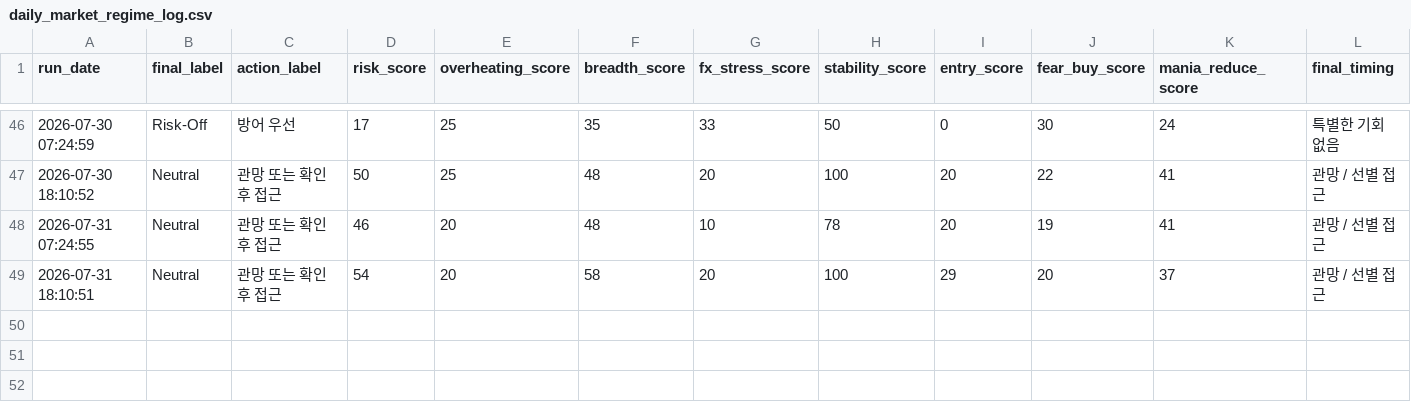
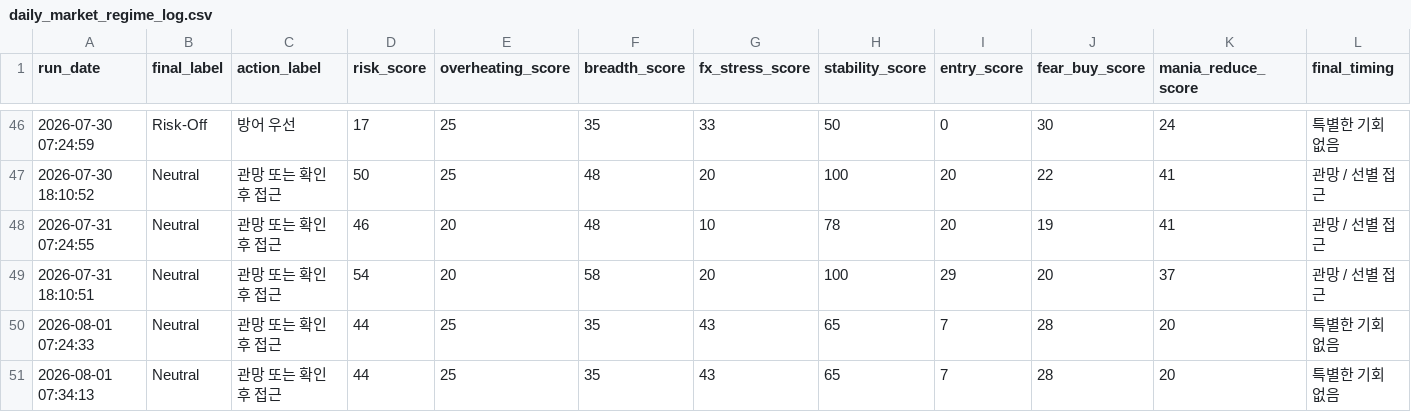
Before and after one commit to Woo-ook/market-brief-dashboard, a CSV file: daily_market_regime_log.csv, drawn as a sheet; only a part is shown, gaps mark what is left out; rows hold the shown columns only; the diff names each change by its address in the sheet, - before the commit and + after, or states it on an @@ line.

```diff
--- a/daily_market_regime_log.csv
+++ b/daily_market_regime_log.csv
+row 50: 2026-08-01 07:24:33 | Neutral | 관망 또는 확인 후 접근 | 44 | 25 | 35 | 43 | 65 | 7 | 28 | 20 | 특별한 기회 없음
+row 51: 2026-08-01 07:34:13 | Neutral | 관망 또는 확인 후 접근 | 44 | 25 | 35 | 43 | 65 | 7 | 28 | 20 | 특별한 기회 없음
```
Also changed, not shown: 4 other files.
